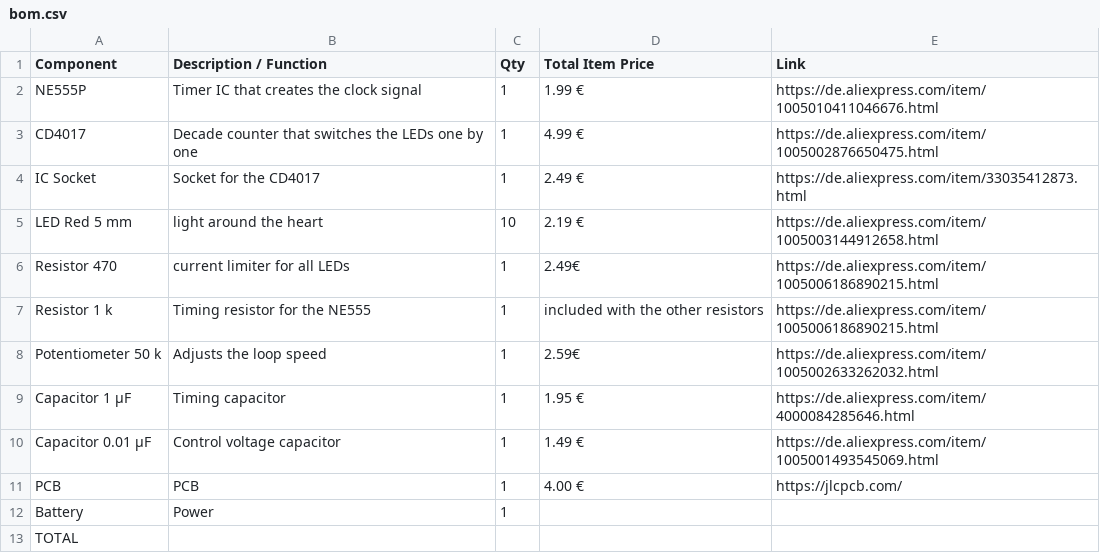
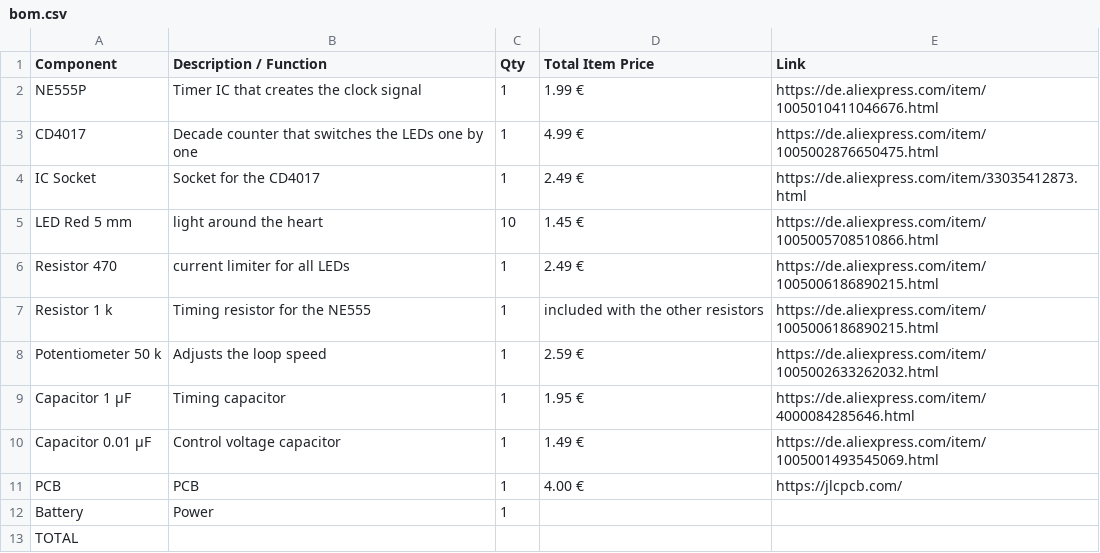
Before and after one commit to LeonOmo/Led-Heart, a CSV file: bom.csv, drawn as a sheet.

Commit message:
Update bom.csv

```diff
--- a/bom.csv
+++ b/bom.csv
@@ -4,6 +4,6 @@ CD4017,Decade counter that switches the LEDs one by one,1,4.99 €,https://de.al
 IC Socket, Socket for the CD4017,1,2.49 €,https://de.aliexpress.com/item/33035412873.html
-LED Red 5 mm,light around the heart,10,2.19 €,https://de.aliexpress.com/item/1005003144912658.html
-Resistor 470 ,current limiter for all LEDs,1,2.49€,https://de.aliexpress.com/item/1005006186890215.html
+LED Red 5 mm,light around the heart,10,1.45 €,https://de.aliexpress.com/item/1005005708510866.html
+Resistor 470 ,current limiter for all LEDs,1,2.49 €,https://de.aliexpress.com/item/1005006186890215.html
 Resistor 1 k,Timing resistor for the NE555,1,included with the other resistors,https://de.aliexpress.com/item/1005006186890215.html
-Potentiometer 50 k,Adjusts the loop speed,1,2.59€,https://de.aliexpress.com/item/1005002633262032.html
+Potentiometer 50 k,Adjusts the loop speed,1,2.59 €,https://de.aliexpress.com/item/1005002633262032.html
 Capacitor 1 µF,Timing capacitor,1,1.95 €,https://de.aliexpress.com/item/4000084285646.html
```
